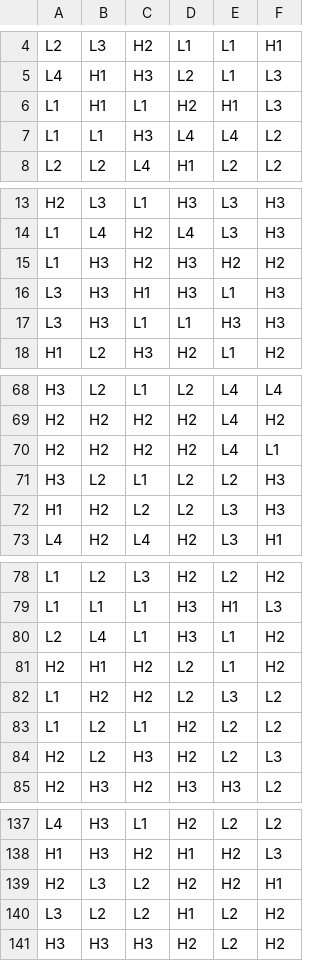
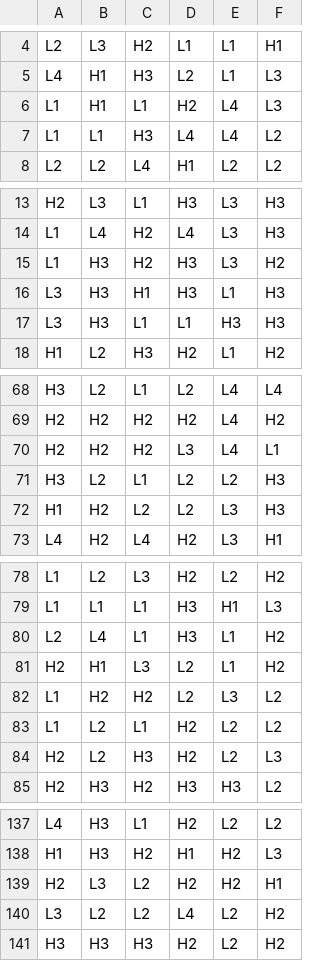
Before and after one commit to splurgetech/math-sdk, a CSV file: games/0_0_clash_kronos/reels/FR0_BUY.csv, drawn as a sheet; only a part is shown, gaps mark what is left out; the diff covers the shown part only.

```diff
--- a/games/0_0_clash_kronos/reels/FR0_BUY.csv
+++ b/games/0_0_clash_kronos/reels/FR0_BUY.csv
@@ -5,3 +5,3 @@ L2,L3,H2,L1,L1,H1
 L4,H1,H3,L2,L1,L3
-L1,H1,L1,H2,H1,L3
+L1,H1,L1,H2,L4,L3
 L1,L1,H3,L4,L4,L2
@@ -14,3 +14,3 @@ H2,L3,L1,H3,L3,H3
 L1,L4,H2,L4,L3,H3
-L1,H3,H2,H3,H2,H2
+L1,H3,H2,H3,L3,H2
 L3,H3,H1,H3,L1,H3
@@ -69,3 +69,3 @@ H3,L2,L1,L2,L4,L4
 H2,H2,H2,H2,L4,H2
-H2,H2,H2,H2,L4,L1
+H2,H2,H2,L3,L4,L1
 H3,L2,L1,L2,L2,H3
@@ -80,3 +80,3 @@ L1,L1,L1,H3,H1,L3
 L2,L4,L1,H3,L1,H2
-H2,H1,H2,L2,L1,H2
+H2,H1,L3,L2,L1,H2
 L1,H2,H2,L2,L3,L2
@@ -139,3 +139,3 @@ H1,H3,H2,H1,H2,L3
 H2,L3,L2,H2,H2,H1
-L3,L2,L2,H1,L2,H2
+L3,L2,L2,L4,L2,H2
 H3,H3,H3,H2,L2,H2
```
Also changed, not shown: 3 edited cells elsewhere in this file, games/0_0_clash_kronos/reels/BR0.csv, games/0_0_clash_kronos/reels/FR0_BUY_NS.csv, 4 other files.
